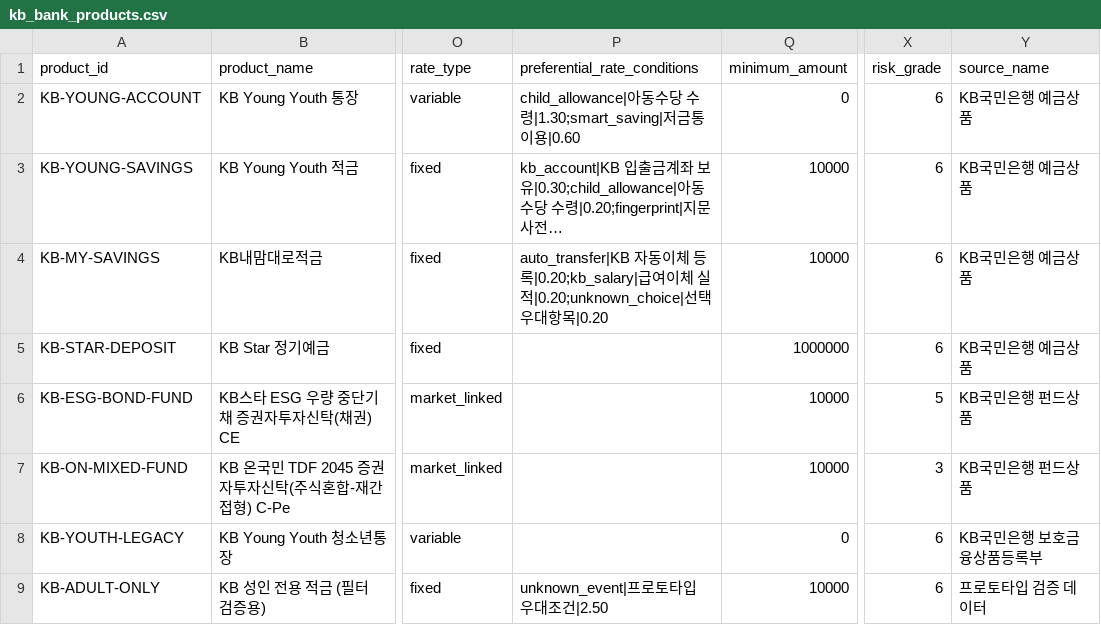
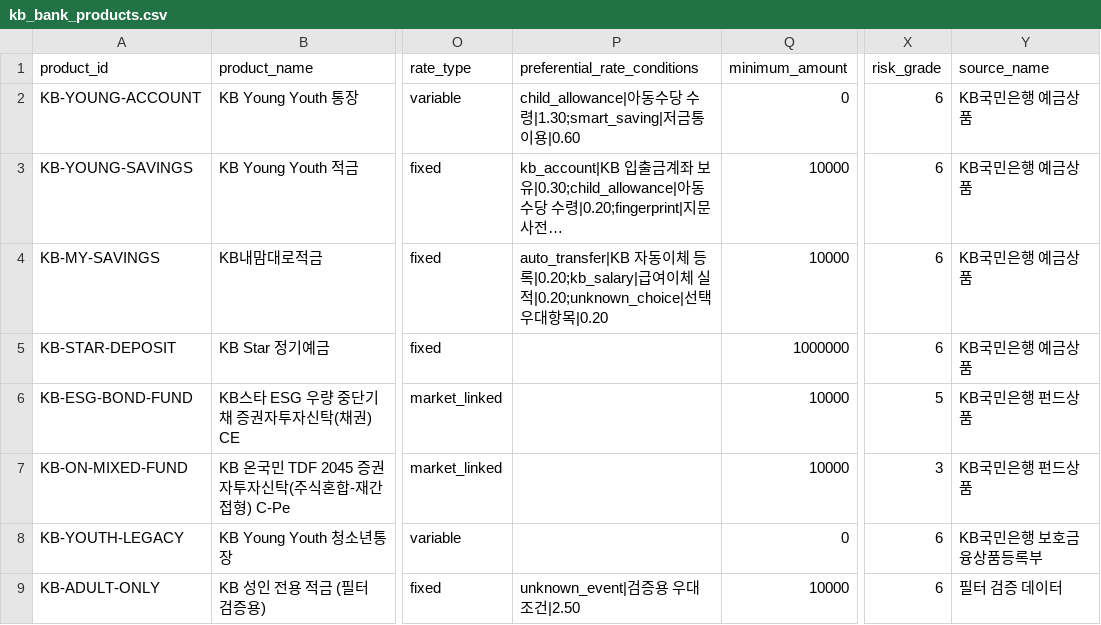
Before and after one commit to byabbya/KB_child_wealth, a CSV file: data/kb_bank_products.csv, drawn as a sheet; only a part is shown, gaps mark what is left out; long unchanged cells end in …; the diff names each change by its address in the sheet, - before the commit and + after, or states it on an @@ line.

```diff
--- a/data/kb_bank_products.csv
+++ b/data/kb_bank_products.csv
-P9 (preferential_rate_conditions): unknown_event|프로토타입 우대조건|2.50
+P9 (preferential_rate_conditions): unknown_event|검증용 우대조건|2.50
-Y9 (source_name): 프로토타입 검증 데이터
+Y9 (source_name): 필터 검증 데이터
```
Also changed, not shown: data/kb_securities_assets.csv, 15 other files.
